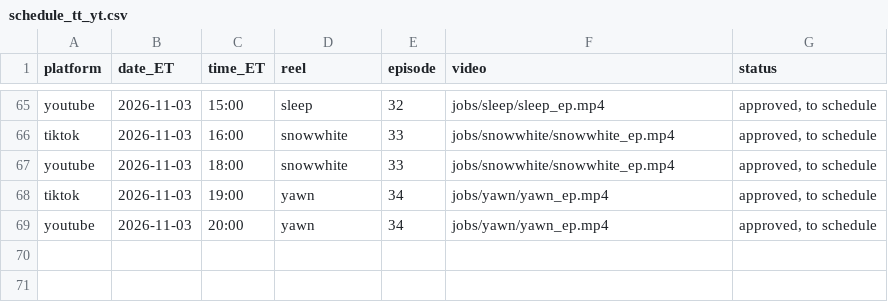
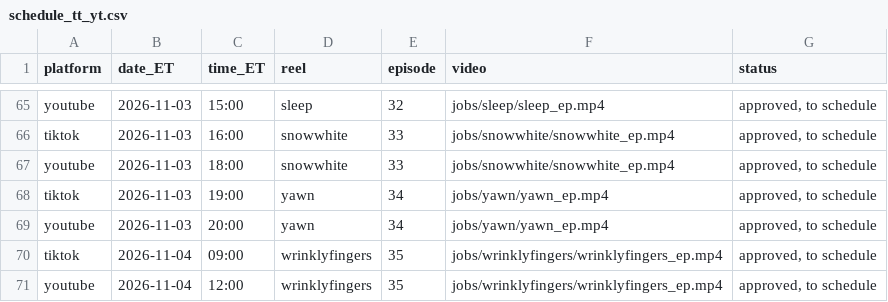
Before and after one commit to jiewei190-arch/reel-render, a CSV file: handoff/schedule_tt_yt.csv, drawn as a sheet; only a part is shown, gaps mark what is left out.

```diff
--- a/handoff/schedule_tt_yt.csv
+++ b/handoff/schedule_tt_yt.csv
@@ -69 +69,3 @@ tiktok,2026-11-03,19:00,yawn,34,jobs/yawn/yawn_ep.mp4,"approved, to schedule"
 youtube,2026-11-03,20:00,yawn,34,jobs/yawn/yawn_ep.mp4,"approved, to schedule"
+tiktok,2026-11-04,09:00,wrinklyfingers,35,jobs/wrinklyfingers/wrinklyfingers_ep.mp4,"approved, to schedule"
+youtube,2026-11-04,12:00,wrinklyfingers,35,jobs/wrinklyfingers/wrinklyfingers_ep.mp4,"approved, to schedule"
```
Also changed, not shown: handoff/episodes.csv, 19 other files.
